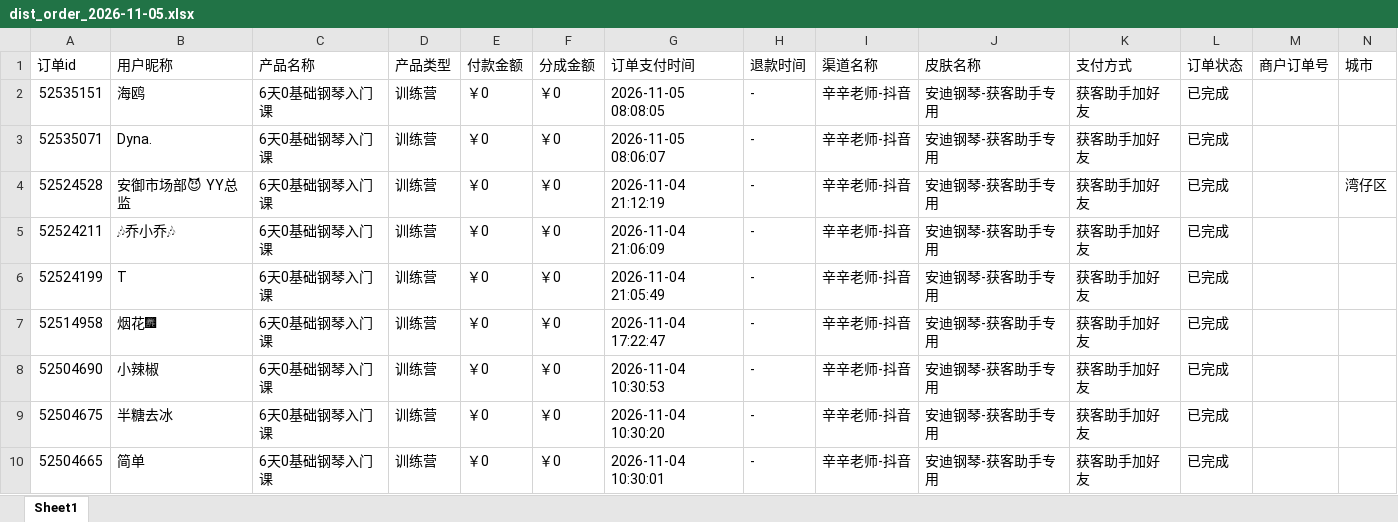
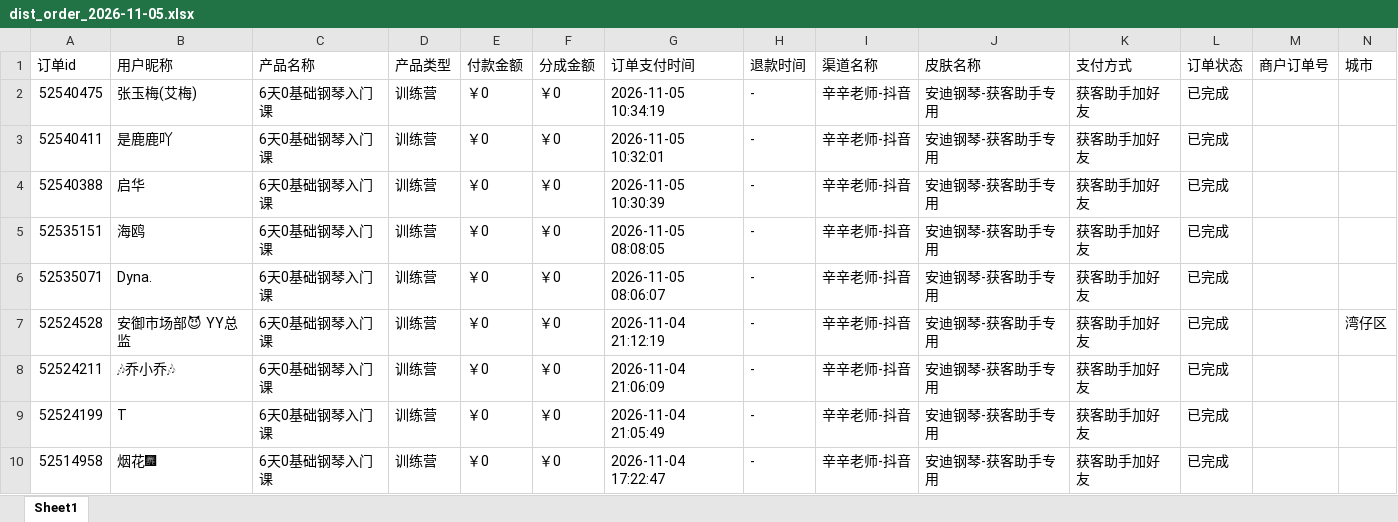
Before and after one commit to JNC121314/jianzhi-dashboard, an Excel workbook: data/exports/毛毛矩阵/dist_order_2026-11-05.xlsx, sheet Sheet1, drawn as a sheet; only a part is shown; the shorter side is filled out with more unchanged rows; values as stored, in another font and other column widths than the file's, no borders; the diff names each change by its address in the sheet, - before the commit and + after, or states it on an @@ line.

```diff
--- a/data/exports/毛毛矩阵/dist_order_2026-11-05.xlsx (sheet Sheet1)
+++ b/data/exports/毛毛矩阵/dist_order_2026-11-05.xlsx (sheet Sheet1)
+row 2: 52540475 | 张玉梅(艾梅) | 6天0基础钢琴入门课 | 训练营 | ￥0 | ￥0 | 2026-11-05 10:34:19 | - | 辛辛老师-抖音 | 安迪钢琴-获客助手专用 | 获客助手加好友 | 已完成
+row 3: 52540411 | 是鹿鹿吖 | 6天0基础钢琴入门课 | 训练营 | ￥0 | ￥0 | 2026-11-05 10:32:01 | - | 辛辛老师-抖音 | 安迪钢琴-获客助手专用 | 获客助手加好友 | 已完成
+row 4: 52540388 | 启华 | 6天0基础钢琴入门课 | 训练营 | ￥0 | ￥0 | 2026-11-05 10:30:39 | - | 辛辛老师-抖音 | 安迪钢琴-获客助手专用 | 获客助手加好友 | 已完成
```
Also changed, not shown: data/exports/严总/dist_order_2026-11-05.xlsx, data/exports/王颖瑜伽/dist_order_2026-11-05.xlsx, 6 other files.
